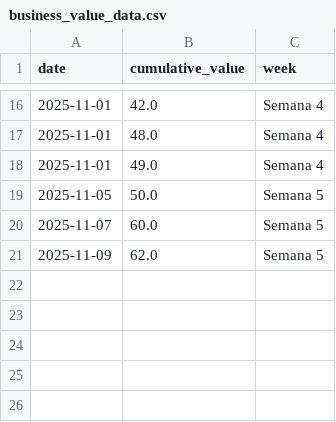
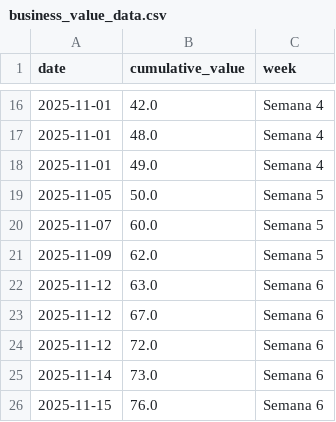
Before and after one commit to ncarvajalc/Proyecto-final-MISO-202520-G2, a CSV file: scripts-entregas/data/business_value_data.csv, drawn as a sheet; only a part is shown, gaps mark what is left out.

```diff
--- a/scripts-entregas/data/business_value_data.csv
+++ b/scripts-entregas/data/business_value_data.csv
@@ -21 +21,6 @@ date,cumulative_value,week
 2025-11-09,62.0,Semana 5
+2025-11-12,63.0,Semana 6
+2025-11-12,67.0,Semana 6
+2025-11-12,72.0,Semana 6
+2025-11-14,73.0,Semana 6
+2025-11-15,76.0,Semana 6
```
Also changed, not shown: 3 other files.
